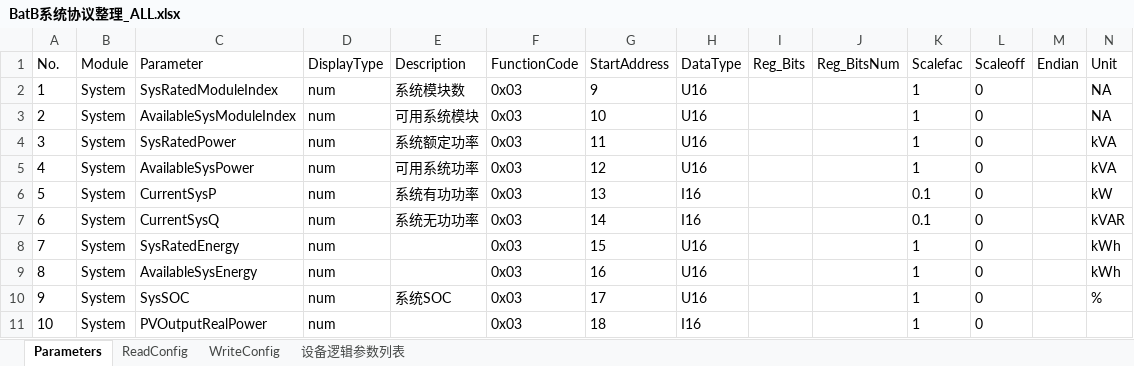
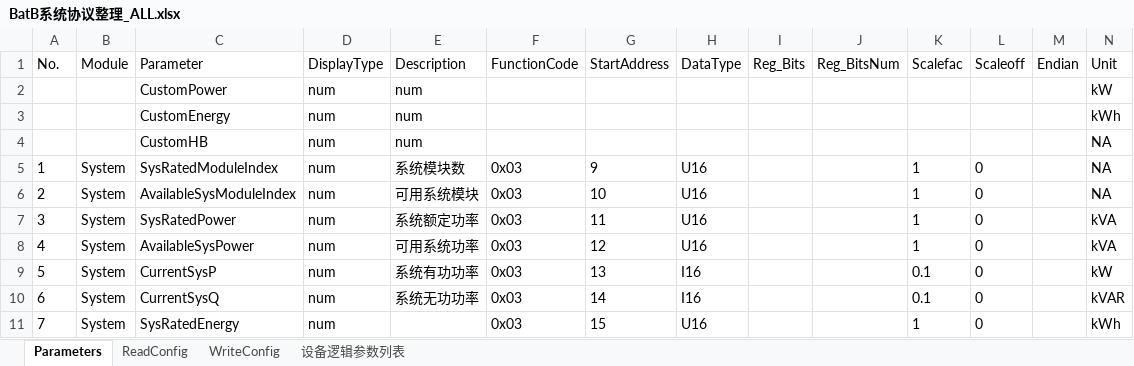
Before and after one commit to Joy963/nicenergy.eos, an Excel workbook: tools/xlsx/BatB系统协议整理_ALL.xlsx, sheet Parameters, drawn as a sheet; only a part is shown; the shorter side is filled out with more unchanged rows; values as stored, in another font and other column widths than the file's, no borders; rows hold the shown columns only; the diff names each change by its address in the sheet, - before the commit and + after, or states it on an @@ line.

```diff
--- a/tools/xlsx/BatB系统协议整理_ALL.xlsx (sheet Parameters)
+++ b/tools/xlsx/BatB系统协议整理_ALL.xlsx (sheet Parameters)
+row 2:  |  | CustomPower | num | num |  |  |  |  |  |  |  |  | kW
+row 3:  |  | CustomEnergy | num | num |  |  |  |  |  |  |  |  | kWh
+row 4:  |  | CustomHB | num | num |  |  |  |  |  |  |  |  | NA
```
Also changed, not shown: tools/xlsx/BatA系统协议整理.xlsx, tools/xlsx/FR系统协议整理.xlsx, 43 other files.
